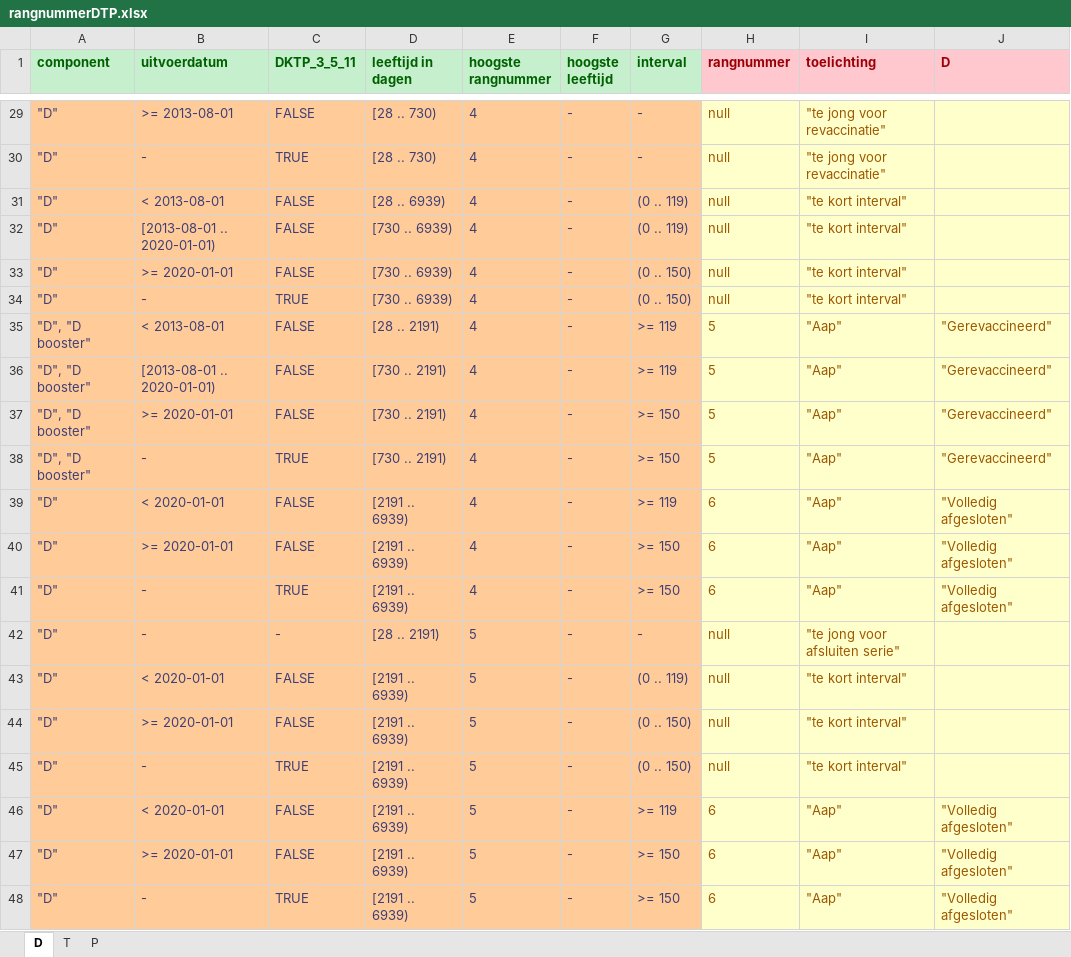
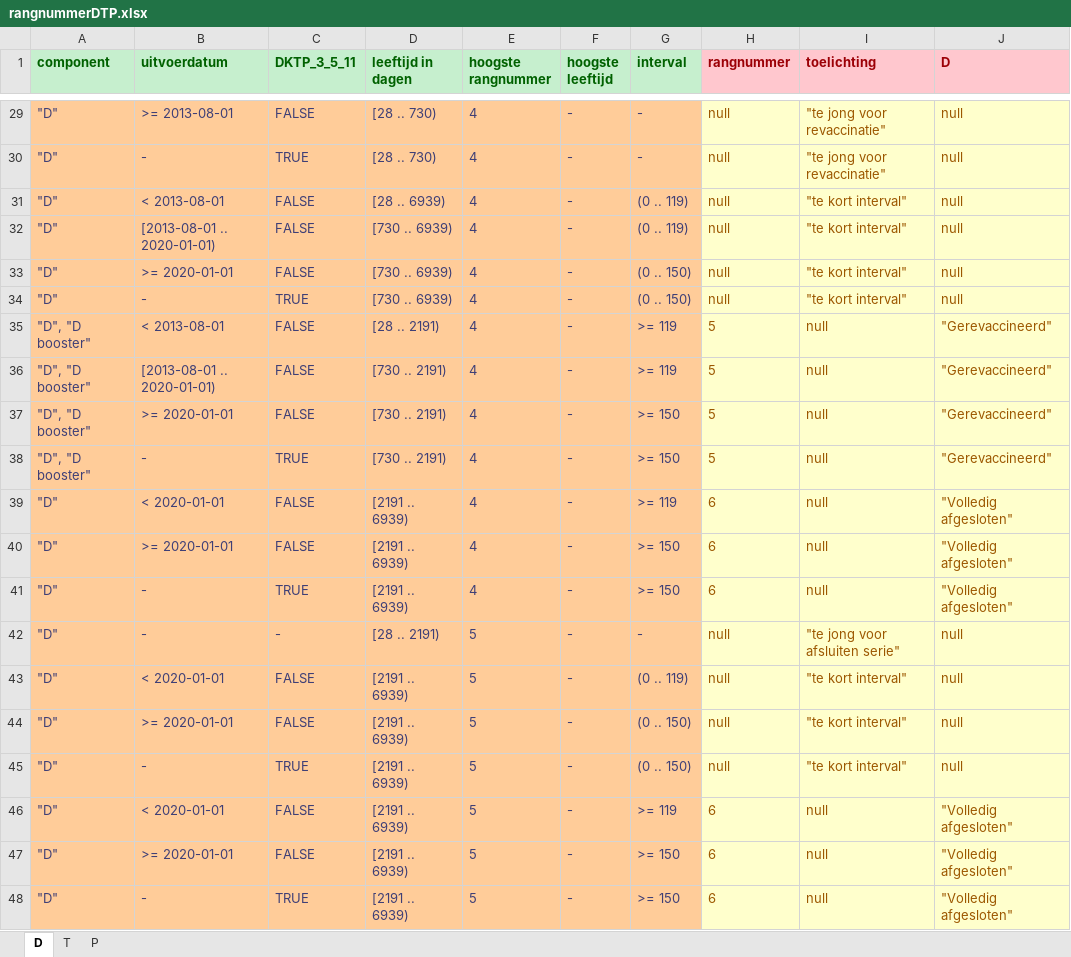
Before and after one commit to hanjoosten/rvp-business, an Excel workbook: src/main/resources/dmn/rangnummerDTP.xlsx, sheet D, drawn as a sheet; only a part is shown, gaps mark what is left out; values as stored, in another font and other column widths than the file's, no borders; the diff covers the shown part only; the diff names each change by its address in the sheet, - before the commit and + after, or states it on an @@ line.

```diff
--- a/src/main/resources/dmn/rangnummerDTP.xlsx (sheet D)
+++ b/src/main/resources/dmn/rangnummerDTP.xlsx (sheet D)
-J29:J34 (D): (empty)
+J29:J34 (D): null
-I35:I41 (toelichting): "Aap"
+I35:I41 (toelichting): null
-J42:J45 (D): (empty)
+J42:J45 (D): null
-I46:I48 (toelichting): "Aap"
+I46:I48 (toelichting): null
```
Also changed, not shown: 31 edited cells elsewhere in this sheet, sheet P, sheet T, 1 other file.
